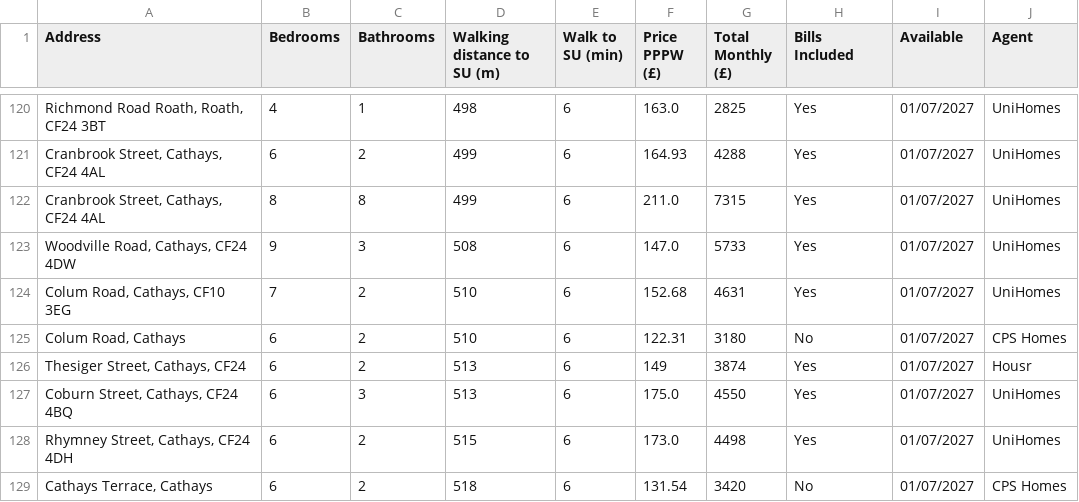
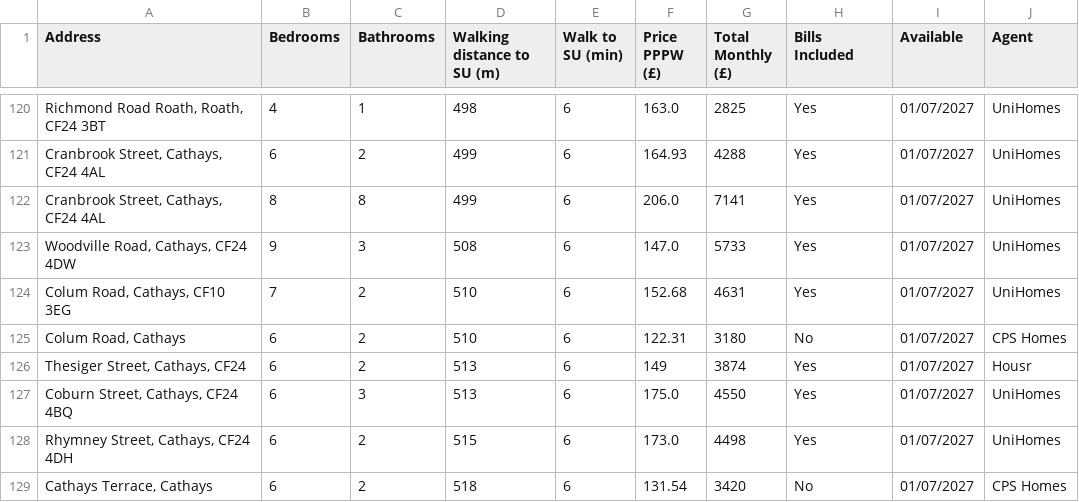
Before and after one commit to 3aks/3aks.github.io, a CSV file: housing/cardiff_student_houses.csv, drawn as a sheet; only a part is shown, gaps mark what is left out; the diff covers the shown part only; the diff names each change by its address in the sheet, - before the commit and + after, or states it on an @@ line.

Commit message:
Refresh housing listings

```diff
--- a/housing/cardiff_student_houses.csv
+++ b/housing/cardiff_student_houses.csv
-F122 (Price PPPW (£)): 211.0
+F122 (Price PPPW (£)): 206.0
-G122 (Total Monthly (£)): 7315
+G122 (Total Monthly (£)): 7141
```
Also changed, not shown: 1 added row, 1 removed row and 6 edited cells elsewhere in this file, 1 other file.
